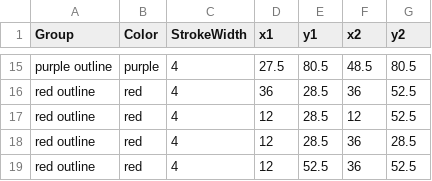
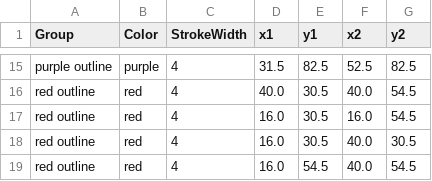
Before and after one commit to ChinlabLiCsCode/OpticalDesign, a CSV file: webapp/example_files/background_objects.csv, drawn as a sheet; only a part is shown, gaps mark what is left out; the diff covers the shown part only; the diff names each change by its address in the sheet, - before the commit and + after, or states it on an @@ line.

```diff
--- a/webapp/example_files/background_objects.csv
+++ b/webapp/example_files/background_objects.csv
-D15 (x1): 27.5
+D15 (x1): 31.5
-E15 (y1): 80.5
+E15 (y1): 82.5
-F15 (x2): 48.5
+F15 (x2): 52.5
-G15 (y2): 80.5
+G15 (y2): 82.5
-D16 (x1): 36
+D16 (x1): 40.0
-E16:E18 (y1): 28.5
+E16:E18 (y1): 30.5
-F16 (x2): 36
+F16 (x2): 40.0
-G16:G17 (y2): 52.5
+G16:G17 (y2): 54.5
-D17:D19 (x1): 12
+D17:D19 (x1): 16.0
-F17 (x2): 12
+F17 (x2): 16.0
-F18:F19 (x2): 36
+F18:F19 (x2): 40.0
-G18 (y2): 28.5
+G18 (y2): 30.5
-E19 (y1): 52.5
+E19 (y1): 54.5
-G19 (y2): 52.5
+G19 (y2): 54.5
```
Also changed, not shown: 52 edited cells elsewhere in this file, webapp/example_files/beam_paths.csv, 13 other files.
